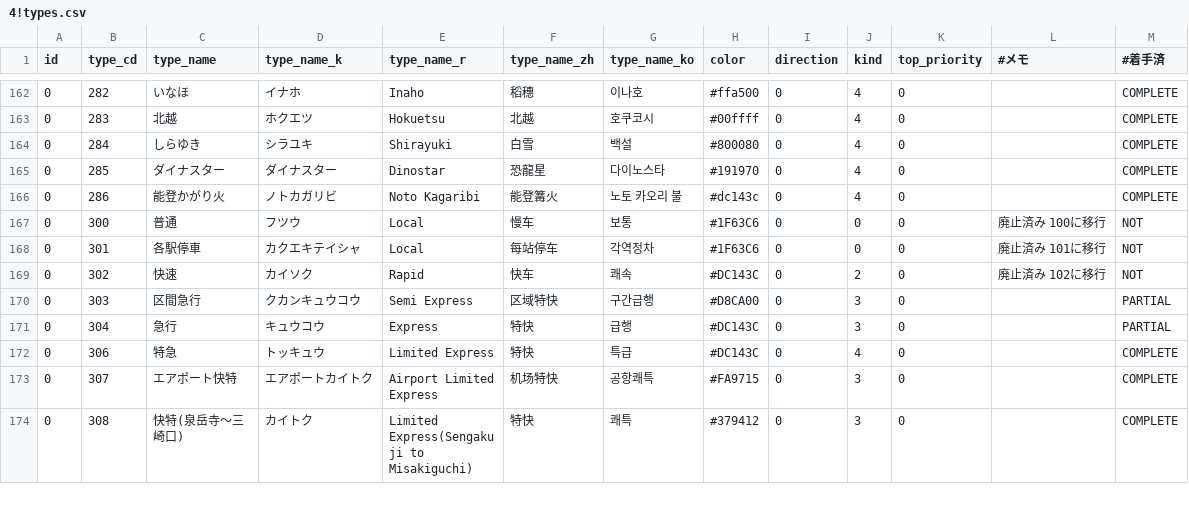
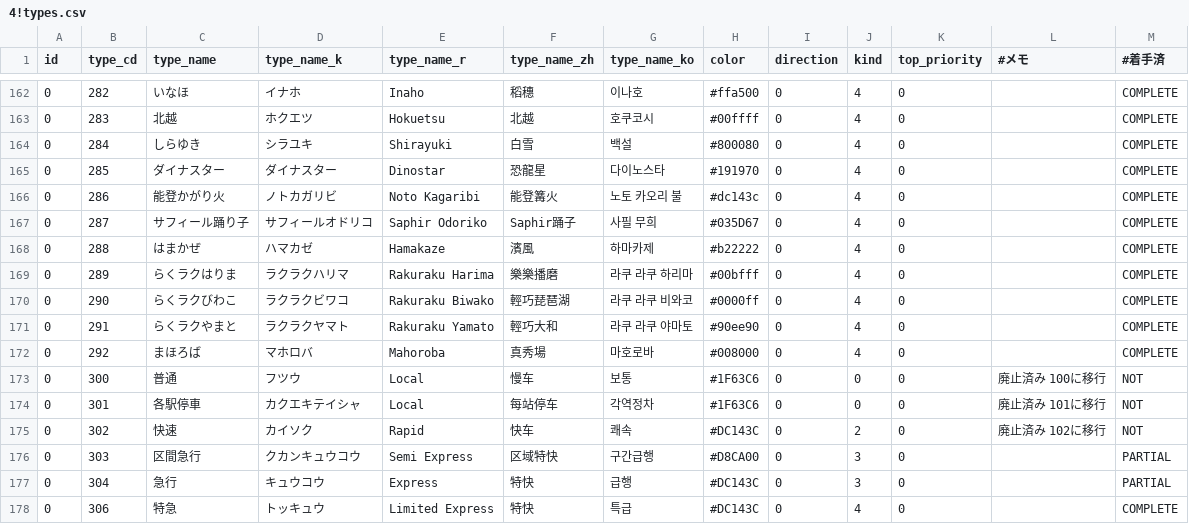
Before and after one commit to TrainLCD/StationAPI, a CSV file: data/4!types.csv, drawn as a sheet; only a part is shown, gaps mark what is left out; the shorter side is filled out with more unchanged rows; the diff names each change by its address in the sheet, - before the commit and + after, or states it on an @@ line.

Commit message:
JR西日本列車名追加

```diff
--- a/data/4!types.csv
+++ b/data/4!types.csv
+row 167: 0 | 287 | サフィール踊り子 | サフィールオドリコ | Saphir Odoriko | Saphir踊子 | 사필 무희 | #035D67 | 0 | 4 | 0 |  | COMPLETE
+row 168: 0 | 288 | はまかぜ | ハマカゼ | Hamakaze | 濱風 | 하마카제 | #b22222 | 0 | 4 | 0 |  | COMPLETE
+row 169: 0 | 289 | らくラクはりま | ラクラクハリマ | Rakuraku Harima | 樂樂播磨 | 라쿠 라쿠 하리마 | #00bfff | 0 | 4 | 0 |  | COMPLETE
+row 170: 0 | 290 | らくラクびわこ | ラクラクビワコ | Rakuraku Biwako | 輕巧琵琶湖 | 라쿠 라쿠 비와코 | #0000ff | 0 | 4 | 0 |  | COMPLETE
+row 171: 0 | 291 | らくラクやまと | ラクラクヤマト | Rakuraku Yamato | 輕巧大和 | 라쿠 라쿠 야마토 | #90ee90 | 0 | 4 | 0 |  | COMPLETE
+row 172: 0 | 292 | まほろば | マホロバ | Mahoroba | 真秀場 | 마호로바 | #008000 | 0 | 4 | 0 |  | COMPLETE
```
